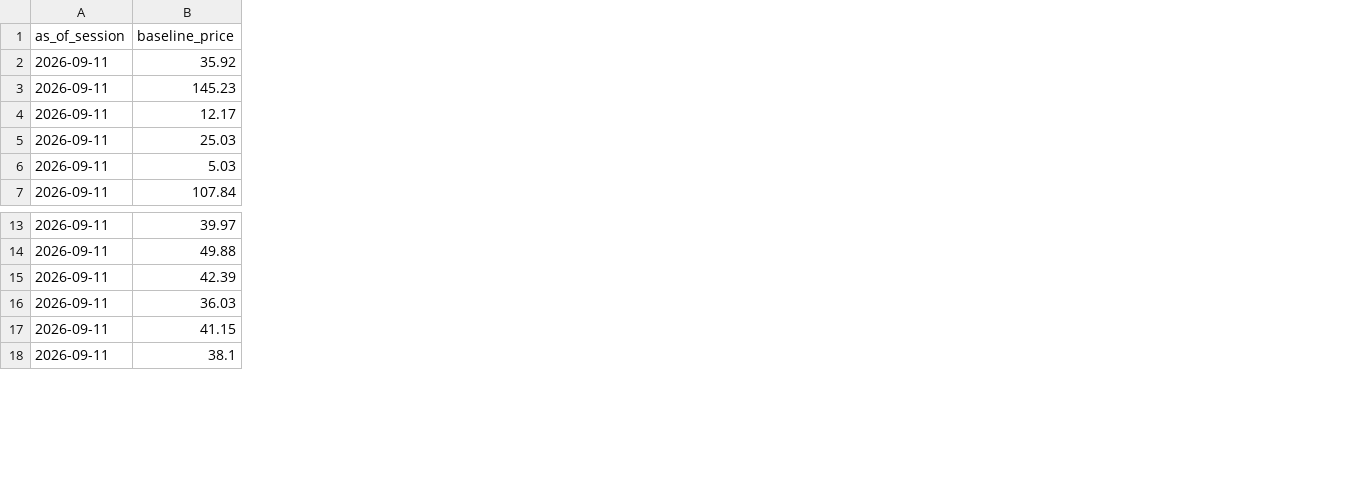
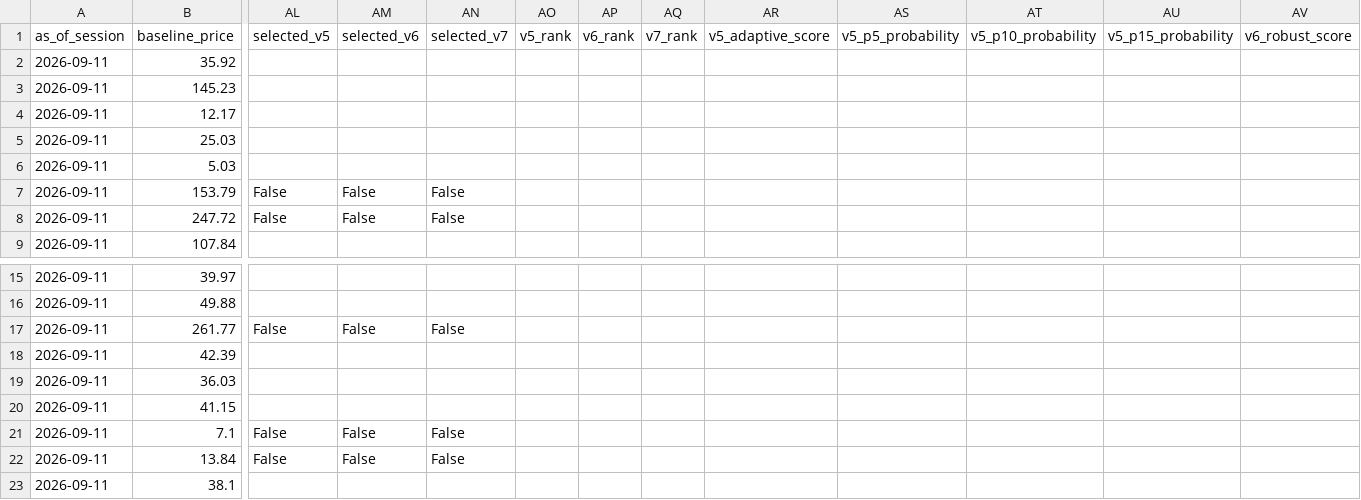
Before and after one commit to AmolBhosale1989/ai-market-scanner, a CSV file: dashboard-data/v4_shadow_observations.csv, drawn as a sheet; only a part is shown, gaps mark what is left out; rows hold the shown columns only; the diff covers the shown part only; the diff names each change by its address in the sheet, - before the commit and + after, or states it on an @@ line.

```diff
--- a/dashboard-data/v4_shadow_observations.csv
+++ b/dashboard-data/v4_shadow_observations.csv
+column AL (selected_v5), empty
+column AM (selected_v6), empty
+column AN (selected_v7), empty
+column AO (v5_rank), empty
+column AP (v6_rank), empty
+column AQ (v7_rank), empty
+column AR (v5_adaptive_score), empty
+column AS (v5_p5_probability), empty
+column AT (v5_p10_probability), empty
+column AU (v5_p15_probability), empty
+column AV (v6_robust_score), empty
+row 7: 2026-09-11 | 153.79 | False | False | False
+row 8: 2026-09-11 | 247.72 | False | False | False
+row 17: 2026-09-11 | 261.77 | False | False | False
+row 21: 2026-09-11 | 7.1 | False | False | False
+row 22: 2026-09-11 | 13.84 | False | False | False
```
Also changed, not shown: 6 added columns elsewhere in this file, dashboard-data/v4_model_monitor.csv, dashboard-data/v4_outcome_summary.csv, 9 other files.
